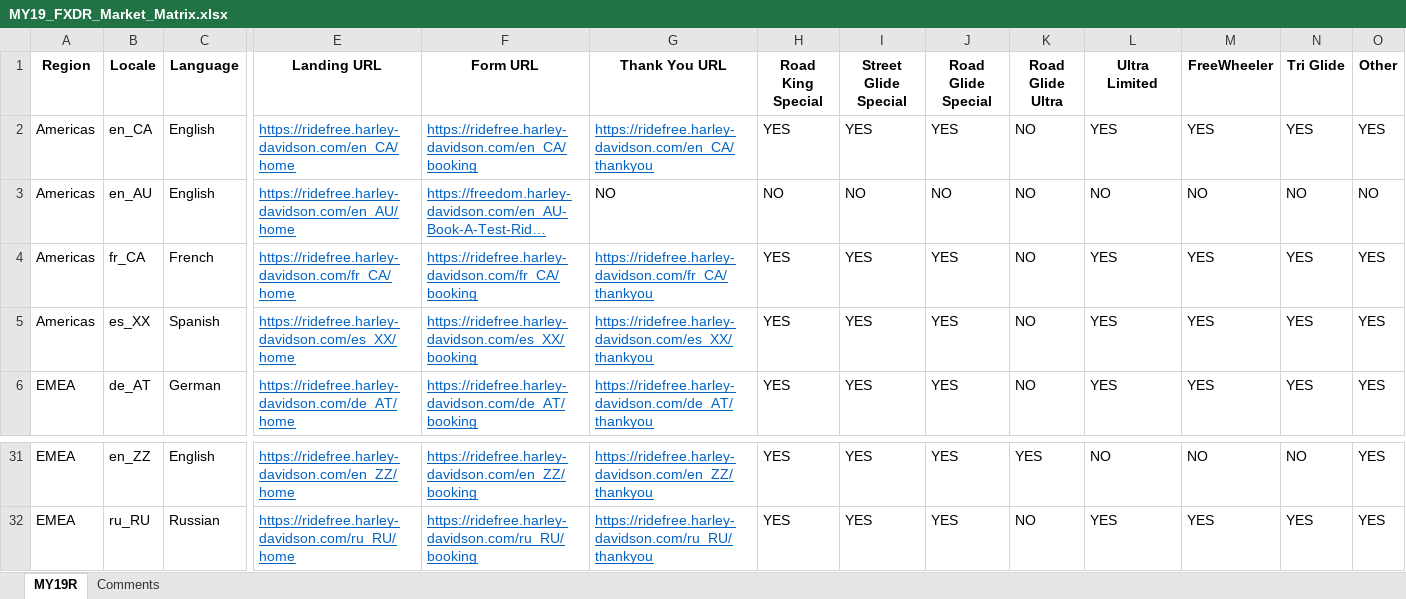
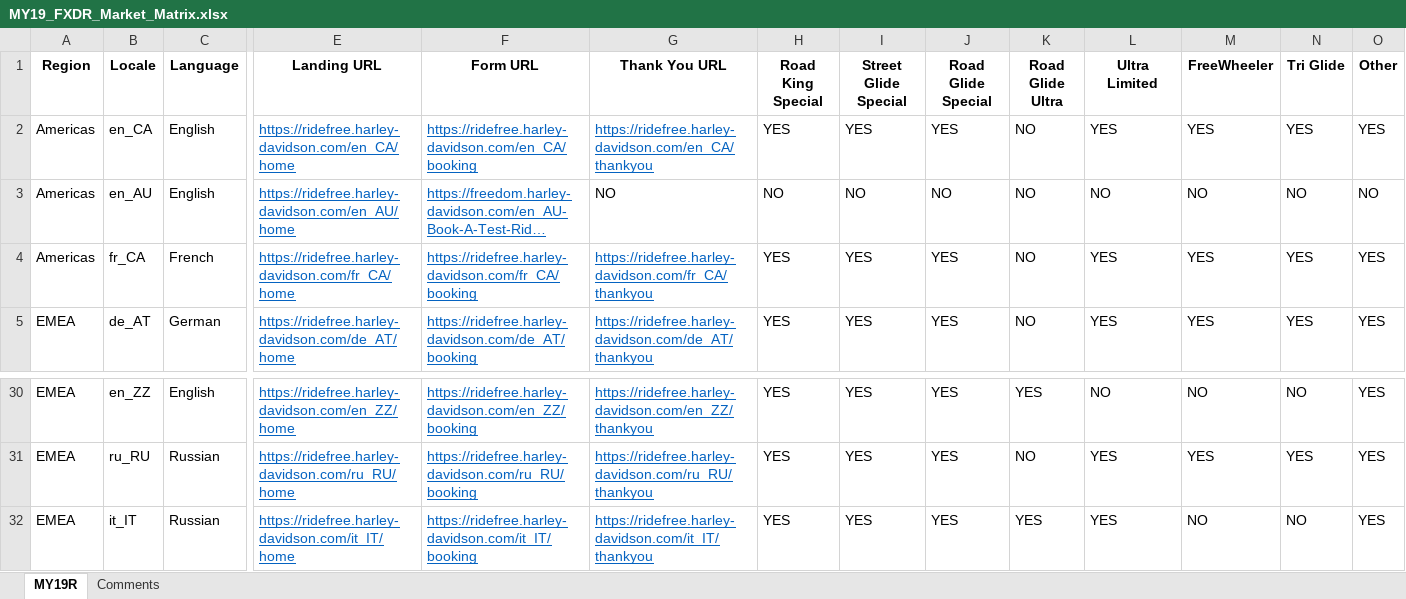
Before and after one commit to i-sync/hd-testing, an Excel workbook: proj04_touringdemo/data/MY19_FXDR_Market_Matrix.xlsx, sheet MY19R, drawn as a sheet; only a part is shown, gaps mark what is left out; long unchanged cells end in …; values as stored, in another font and other column widths than the file's, no borders; removed rows and columns are numbered as before the commit, all else as after; rows hold the shown columns only; the diff names each change by its address in the sheet, - before the commit and + after, or states it on an @@ line.

```diff
--- a/proj04_touringdemo/data/MY19_FXDR_Market_Matrix.xlsx (sheet MY19R)
+++ b/proj04_touringdemo/data/MY19_FXDR_Market_Matrix.xlsx (sheet MY19R)
-row 5: Americas | es_XX | Spanish | https://ridefree.harley-davidson.com/es_XX/home | https://ridefree.harley-davidson.com/es_XX/booking | https://ridefree.harley-davidson.com/es_XX/thankyou | YES | YES | YES | NO | YES | YES | YES | YES
+row 32: EMEA | it_IT | Russian | https://ridefree.harley-davidson.com/it_IT/home | https://ridefree.harley-davidson.com/it_IT/booking | https://ridefree.harley-davidson.com/it_IT/thankyou | YES | YES | YES | YES | YES | NO | NO | YES
```
Also changed, not shown: proj04_touringdemo/data/MY19R_Social_footer_link.xlsx, 8 other files.
